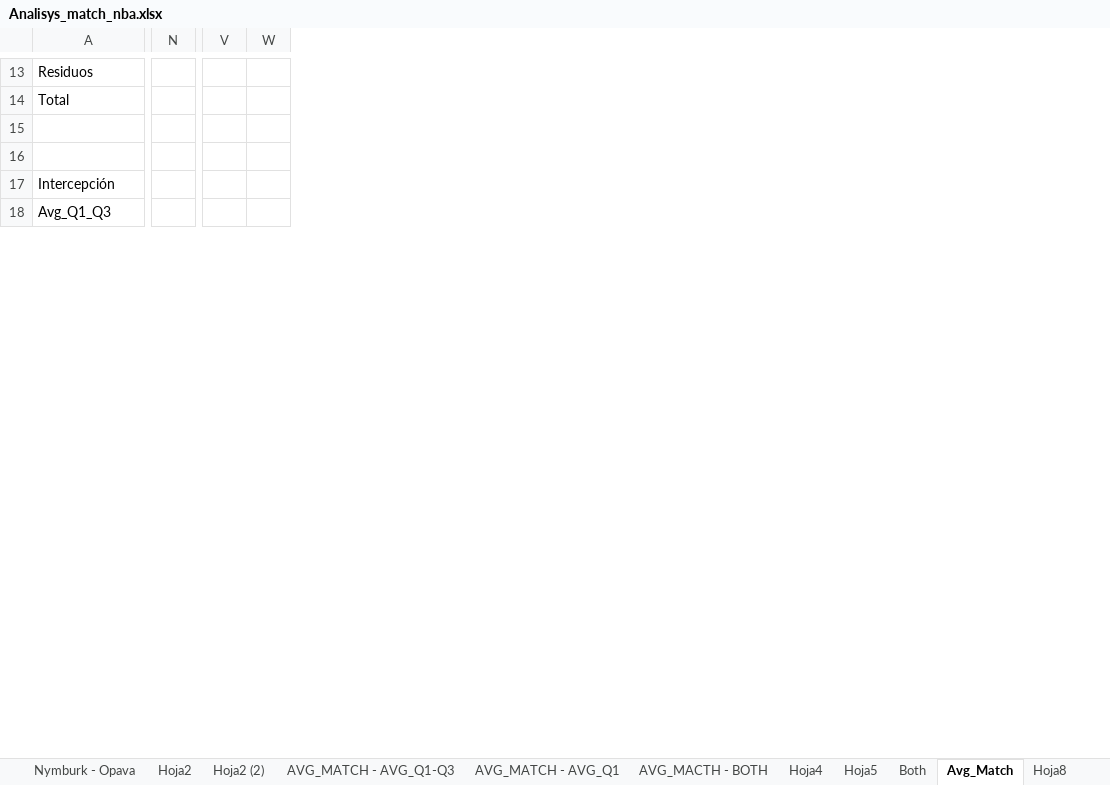
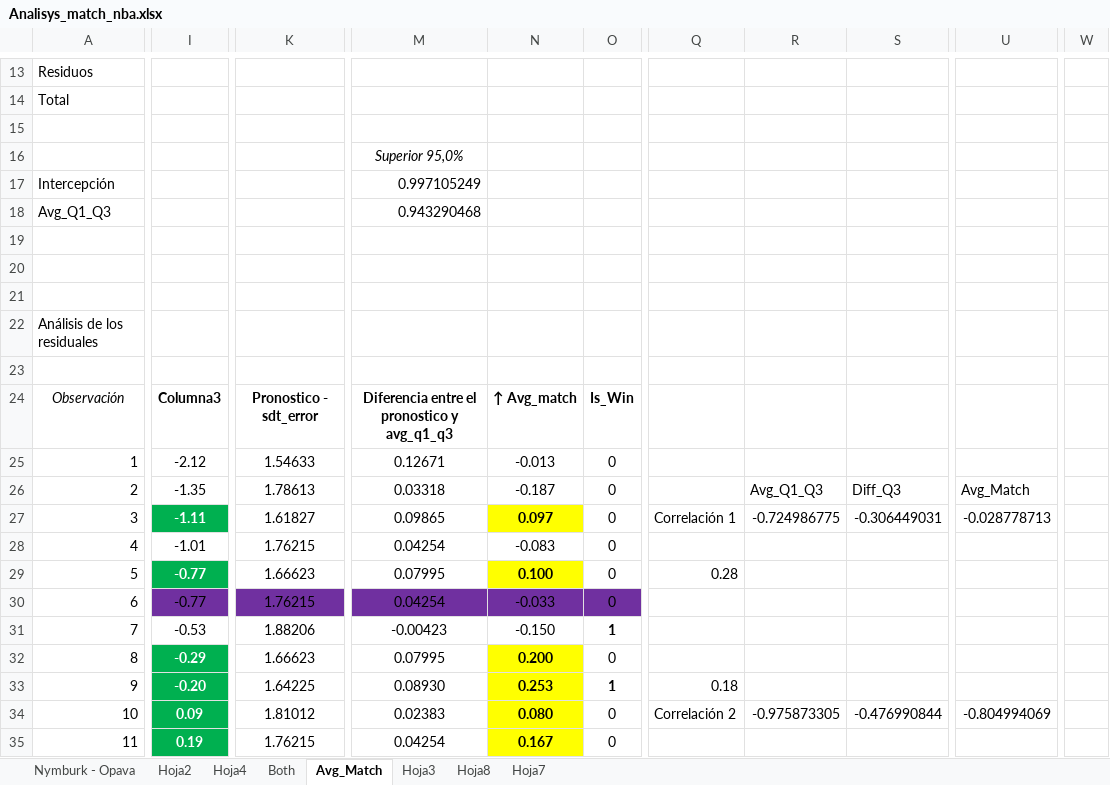
Before and after one commit to Yohan-Rodriguez/nba, an Excel workbook: 1 - No code/docs/Analisys_match_nba.xlsx, sheet Avg_Match, drawn as a sheet; only a part is shown, gaps mark what is left out; values as stored, in another font and other column widths than the file's, no borders; charts and pictures and table styles not drawn; removed rows and columns are numbered as before the commit, all else as after; rows hold the shown columns only; the diff covers the shown part only; the diff names each change by its address in the sheet, - before the commit and + after, or states it on an @@ line.

Commit message:
Trabajando en el análisis - Ya tengo los datos agrupados por cantidad de sdt_error alejadas (visualmente y en el dataframe)

```diff
--- a/1 - No code/docs/Analisys_match_nba.xlsx (sheet Avg_Match)
+++ b/1 - No code/docs/Analisys_match_nba.xlsx (sheet Avg_Match)
-sheet tab: Hoja2 (2)
-sheet tab: AVG_MATCH - AVG_Q1-Q3
-sheet tab: AVG_MATCH - AVG_Q1
-sheet tab: AVG_MACTH - BOTH
-sheet tab: Hoja5
+sheet tab: Hoja3
+sheet tab: Hoja7
+column I, empty
+column K, empty
+column M, rows 16-18: Superior 95,0% | 0.997105249 | 0.943290468
+column N, empty
+column O, empty
+column Q, empty
+column R, empty
+column S, empty
+column U, empty
-column N, empty
+column W, empty
-column V, empty
-column W, empty
+row 19: (empty)
+row 20: (empty)
+row 21: (empty)
@@ row 46 moved to row 22: Análisis de los residuales @@
+row 24: Observación | Columna3 | Pronostico - sdt_error | Diferencia entre el pronostico y avg_q1_q3 | ↑ Avg_match | Is_Win
+row 25: 1 | -2.12 | 1.54633 | 0.12671 | -0.013 | 0
+row 26: 2 | -1.35 | 1.78613 | 0.03318 | -0.187 | 0 |  | Avg_Q1_Q3 | Diff_Q3 | Avg_Match
+row 27: 3 | -1.11 | 1.61827 | 0.09865 | 0.097 | 0 | Correlación 1 | -0.724986775 | -0.306449031 | -0.028778713
+row 28: 4 | -1.01 | 1.76215 | 0.04254 | -0.083 | 0
+row 29: 5 | -0.77 | 1.66623 | 0.07995 | 0.100 | 0 | 0.28
+row 30: 6 | -0.77 | 1.76215 | 0.04254 | -0.033 | 0
+row 31: 7 | -0.53 | 1.88206 | -0.00423 | -0.150 | 1
+row 32: 8 | -0.29 | 1.66623 | 0.07995 | 0.200 | 0
+row 33: 9 | -0.20 | 1.64225 | 0.08930 | 0.253 | 1 | 0.18
+row 34: 10 | 0.09 | 1.81012 | 0.02383 | 0.080 | 0 | Correlación 2 | -0.975873305 | -0.476990844 | -0.804994069
+row 35: 11 | 0.19 | 1.76215 | 0.04254 | 0.167 | 0
```
Also changed, not shown: 45 added rows, 26 removed rows, 1 added column, 4 removed columns, 3 edited cells and row numbers in column A elsewhere in this sheet, sheet Hoja8, formulas that keep their value, charts or pictures, 3 other files.
